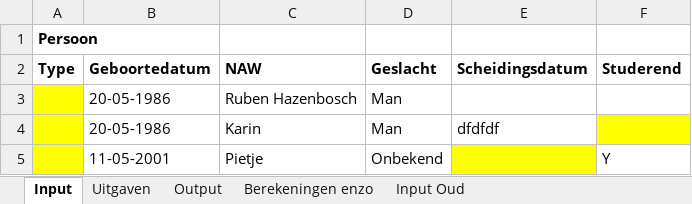
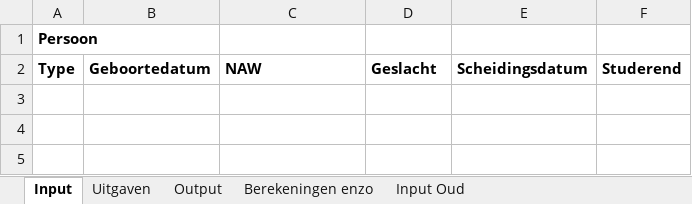
Before and after one commit to rhazen35/blueberry_demo, an Excel workbook: web/files/excel_calculators/2be424bf3d0afe4a4634790409b63a897f377ccc.xlsx, sheet Input, drawn as a sheet; values as stored, in another font and other column widths than the file's, no borders; the diff names each change by its address in the sheet, - before the commit and + after, or states it on an @@ line.

```diff
--- a/web/files/excel_calculators/2be424bf3d0afe4a4634790409b63a897f377ccc.xlsx (sheet Input)
+++ b/web/files/excel_calculators/2be424bf3d0afe4a4634790409b63a897f377ccc.xlsx (sheet Input)
-row 3:  | 20-05-1986 | Ruben Hazenbosch | Man
-row 4:  | 20-05-1986 | Karin | Man | dfdfdf
-row 5:  | 11-05-2001 | Pietje | Onbekend |  | Y
```
Also changed, not shown: sheet Output, sheet Uitgaven, sheet Input Oud, web/files/xml_storage/simpel rekenmodel.xlsx, 12 other files.
